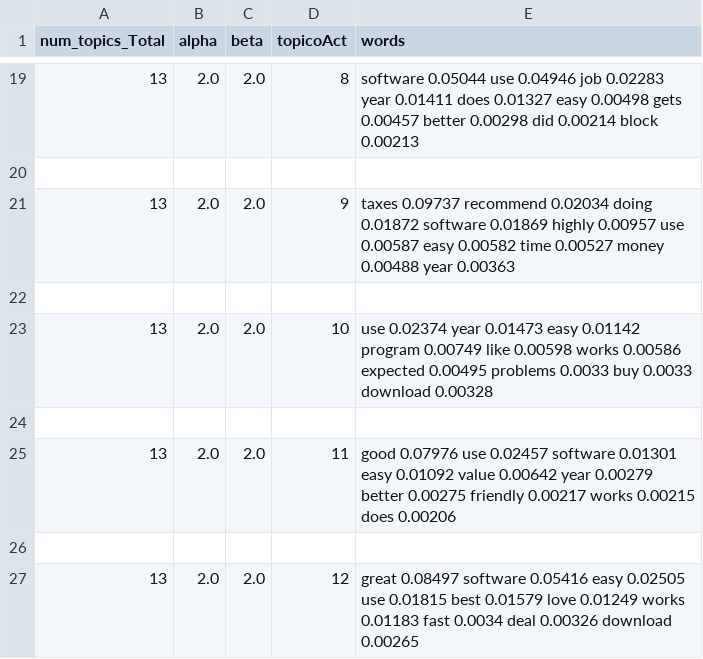
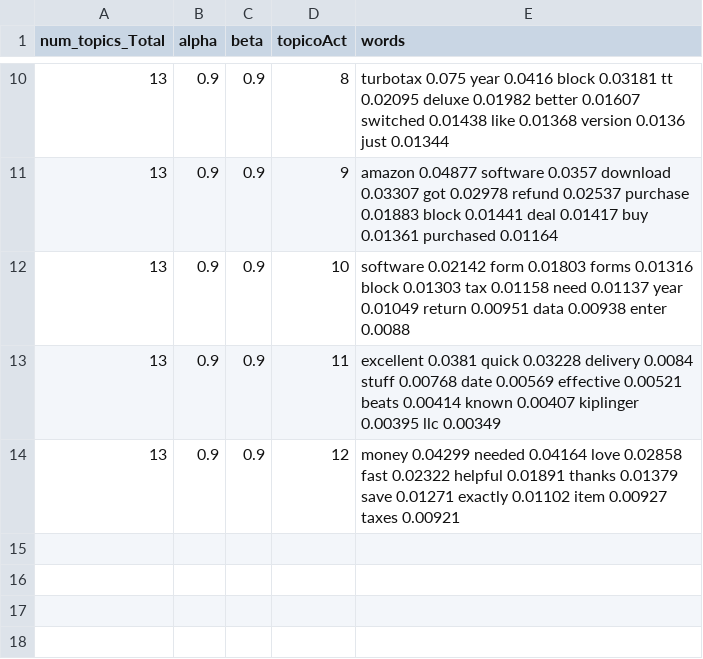
Before and after one commit to Warcos08/SAD_LDA, a CSV file: Resultados/LDAParams-HRPOS.csv, drawn as a sheet; only a part is shown, gaps mark what is left out; the diff covers the shown part only.

```diff
--- a/Resultados/LDAParams-HRPOS.csv
+++ b/Resultados/LDAParams-HRPOS.csv
@@ -19,9 +10,5 @@ num_topics_Total,alpha,beta,topicoAct,words
-13,2.0,2.0,8, software 0.05044 use 0.04946 job 0.02283 year 0.01411 does 0.01327 easy 0.00498 gets 0.00457 better 0.00298 did 0.00214 block 0.00213
-
-13,2.0,2.0,9, taxes 0.09737 recommend 0.02034 doing 0.01872 software 0.01869 highly 0.00957 use 0.00587 easy 0.00582 time 0.00527 money 0.00488 year 0.00363
-
-13,2.0,2.0,10, use 0.02374 year 0.01473 easy 0.01142 program 0.00749 like 0.00598 works 0.00586 expected 0.00495 problems 0.0033 buy 0.0033 download 0.00328
-
-13,2.0,2.0,11, good 0.07976 use 0.02457 software 0.01301 easy 0.01092 value 0.00642 year 0.00279 better 0.00275 friendly 0.00217 works 0.00215 does 0.00206
-
-13,2.0,2.0,12, great 0.08497 software 0.05416 easy 0.02505 use 0.01815 best 0.01579 love 0.01249 works 0.01183 fast 0.0034 deal 0.00326 download 0.00265
+13,0.9,0.9,8, turbotax 0.075 year 0.0416 block 0.03181 tt 0.02095 deluxe 0.01982 better 0.01607 switched 0.01438 like 0.01368 version 0.0136 just 0.01344
+13,0.9,0.9,9, amazon 0.04877 software 0.0357 download 0.03307 got 0.02978 refund 0.02537 purchase 0.01883 block 0.01441 deal 0.01417 buy 0.01361 purchased 0.01164
+13,0.9,0.9,10, software 0.02142 form 0.01803 forms 0.01316 block 0.01303 tax 0.01158 need 0.01137 year 0.01049 return 0.00951 data 0.00938 enter 0.0088
+13,0.9,0.9,11, excellent 0.0381 quick 0.03228 delivery 0.0084 stuff 0.00768 date 0.00569 effective 0.00521 beats 0.00414 known 0.00407 kiplinger 0.00395 llc 0.00349
+13,0.9,0.9,12, money 0.04299 needed 0.04164 love 0.02858 fast 0.02322 helpful 0.01891 thanks 0.01379 save 0.01271 exactly 0.01102 item 0.00927 taxes 0.00921
```
Also changed, not shown: 9 removed rows and 24 edited cells elsewhere in this file.
